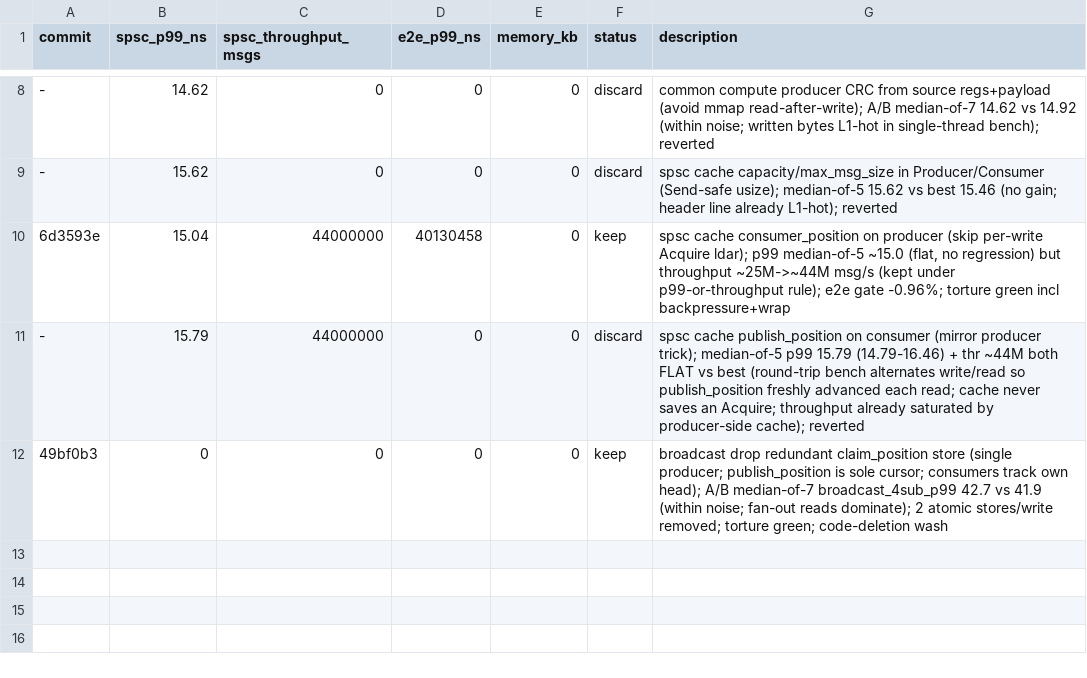
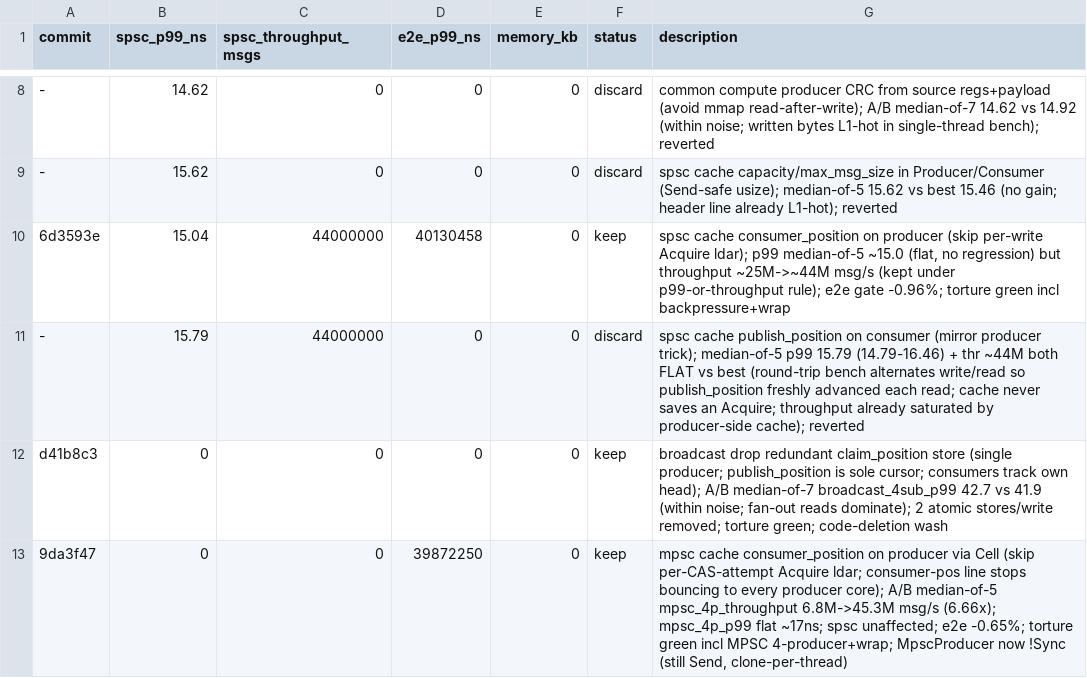
Before and after one commit to PeterKnego/ultima_cluster, a TSV file: uc_autobench/tasks/shmem/results.tsv, drawn as a sheet; only a part is shown, gaps mark what is left out; the diff names each change by its address in the sheet, - before the commit and + after, or states it on an @@ line.

Commit message:
autobench(shmem): record MPSC producer cache keep (9da3f47, 6.66x mpsc throughput); fix stale broadcast row hash

```diff
--- a/uc_autobench/tasks/shmem/results.tsv
+++ b/uc_autobench/tasks/shmem/results.tsv
-A12 (commit): 49bf0b3
+A12 (commit): d41b8c3
+row 13: 9da3f47 | 0 | 0 | 39872250 | 0 | keep | mpsc cache consumer_position on producer via Cell (skip per-CAS-attempt Acquire ldar; consumer-pos line stops bouncing to every producer core); A/B median-of-5 mpsc_4p_throughput 6.8M->45.3M msg/s (6.66x); mpsc_4p_p99 flat ~17ns; spsc unaffected; e2e -0.65%; torture green incl MPSC 4-producer+wrap; MpscProducer now !Sync (still Send, clone-per-thread)
```
